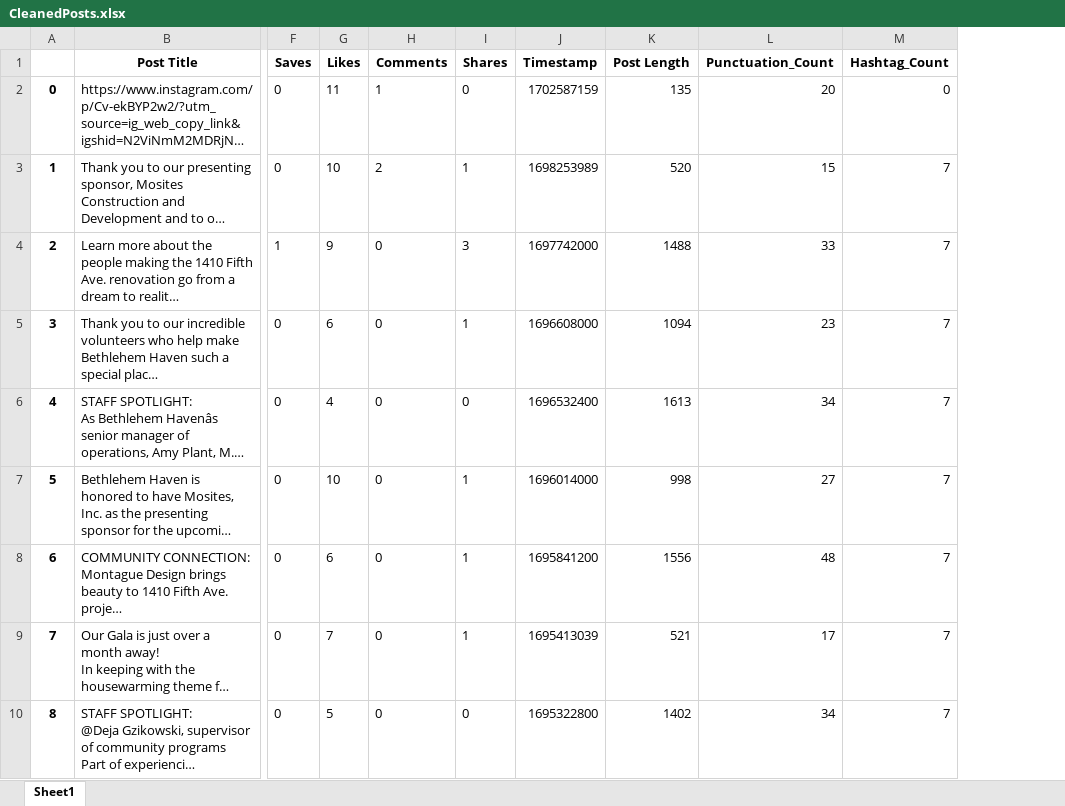
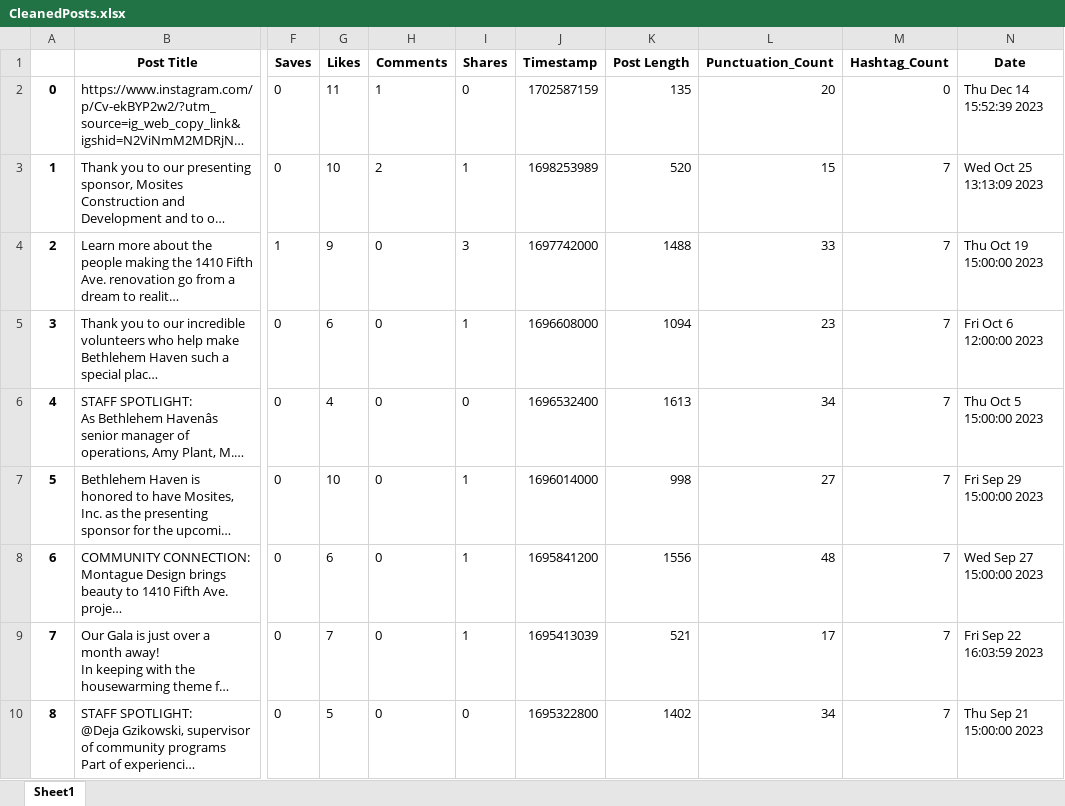
Before and after one commit to jakemaz66/Non-Profit-Language-Processing, an Excel workbook: Data Cleaning/Cleaned Output Files/CleanedPosts.xlsx, sheet Sheet1, drawn as a sheet; only a part is shown, gaps mark what is left out; long unchanged cells end in …; values as stored, in another font and other column widths than the file's, no borders; the diff names each change by its address in the sheet, - before the commit and + after, or states it on an @@ line.

Commit message:
Got Actual Dates

```diff
--- a/Data Cleaning/Cleaned Output Files/CleanedPosts.xlsx (sheet Sheet1)
+++ b/Data Cleaning/Cleaned Output Files/CleanedPosts.xlsx (sheet Sheet1)
+column N (Date), rows 2-10: Thu Dec 14 15:52:39 2023 | Wed Oct 25 13:13:09 2023 | Thu Oct 19 15:00:00 2023 | Fri Oct 6 12:00:00 2023 | Thu Oct 5 15:00:00 2023 | Fri Sep 29 15:00:00 2023 | Wed Sep 27 15:00:00 2023 | Fri Sep 22 16:03:59 2023 | Thu Sep 21 15:00:00 2023
```
Also changed, not shown: 4 other files.
